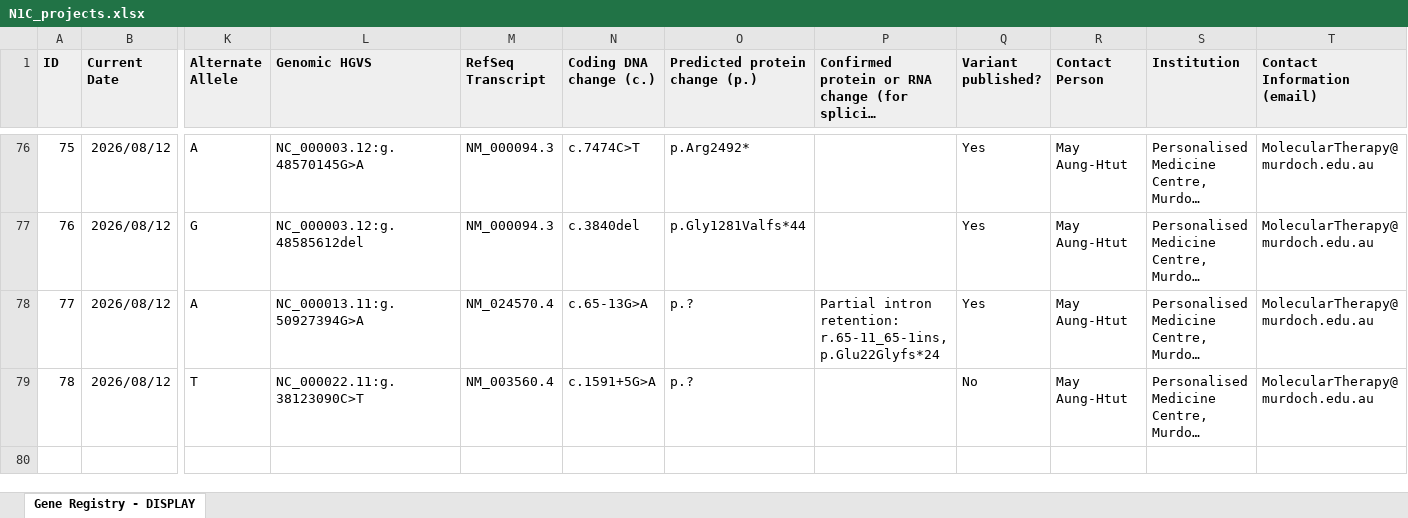
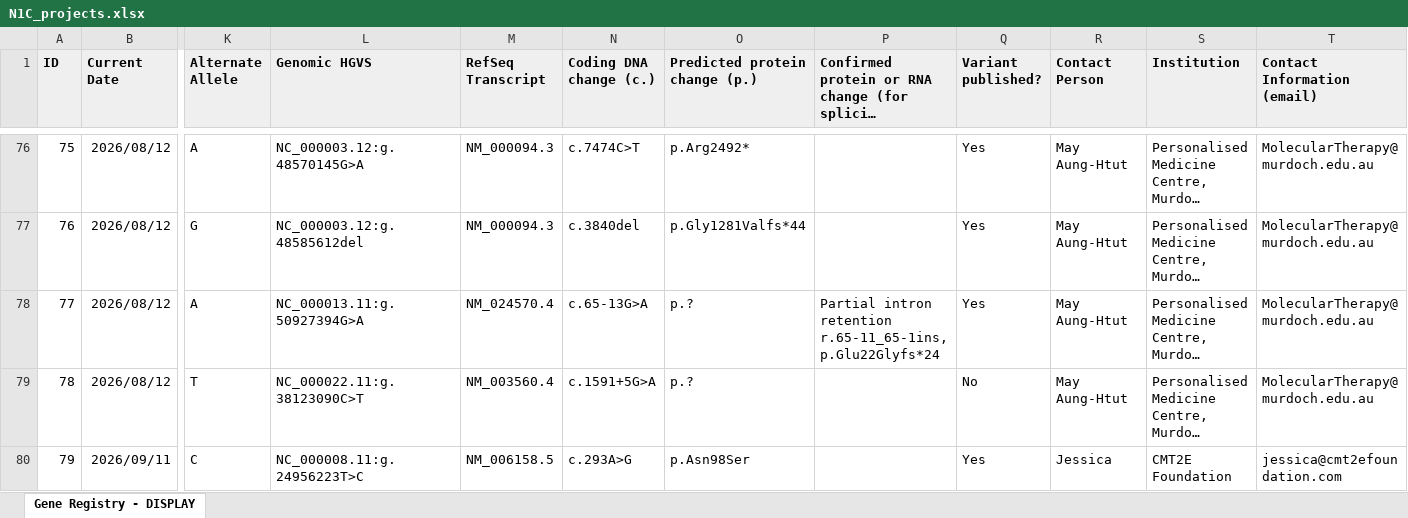
Before and after one commit to N1Collaborative/Gene_Registry, an Excel workbook: N1C_projects.xlsx, sheet Gene Registry - DISPLAY, drawn as a sheet; only a part is shown, gaps mark what is left out; long unchanged cells end in …; values as stored, in another font and other column widths than the file's, no borders; charts and pictures and conditional formats not drawn; rows hold the shown columns only; ↵ is a line break in a cell; the diff names each change by its address in the sheet, - before the commit and + after, or states it on an @@ line.

Commit message:
Add files via upload

```diff
--- a/N1C_projects.xlsx (sheet Gene Registry - DISPLAY)
+++ b/N1C_projects.xlsx (sheet Gene Registry - DISPLAY)
-P78: Partial intron retention: ↵ r.65-11_65-1ins, p.Glu22Glyfs*24
+P78: Partial intron retention ↵ r.65-11_65-1ins, p.Glu22Glyfs*24
+row 80: 79 | 2026/09/11 | C | NC_000008.11:g.24956223T>C | NM_006158.5 | c.293A>G | p.Asn98Ser |  | Yes | Jessica | CMT2E Foundation | jessica@cmt2efoundation.com
```
Also changed, not shown: charts or pictures.
